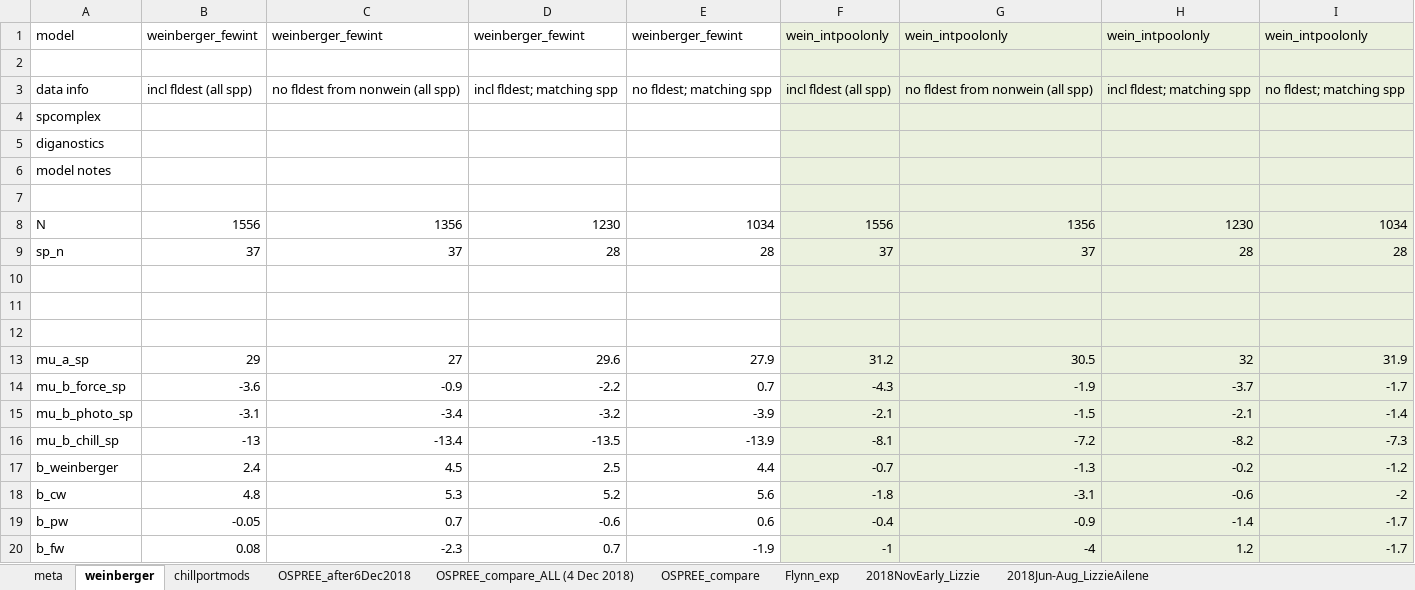
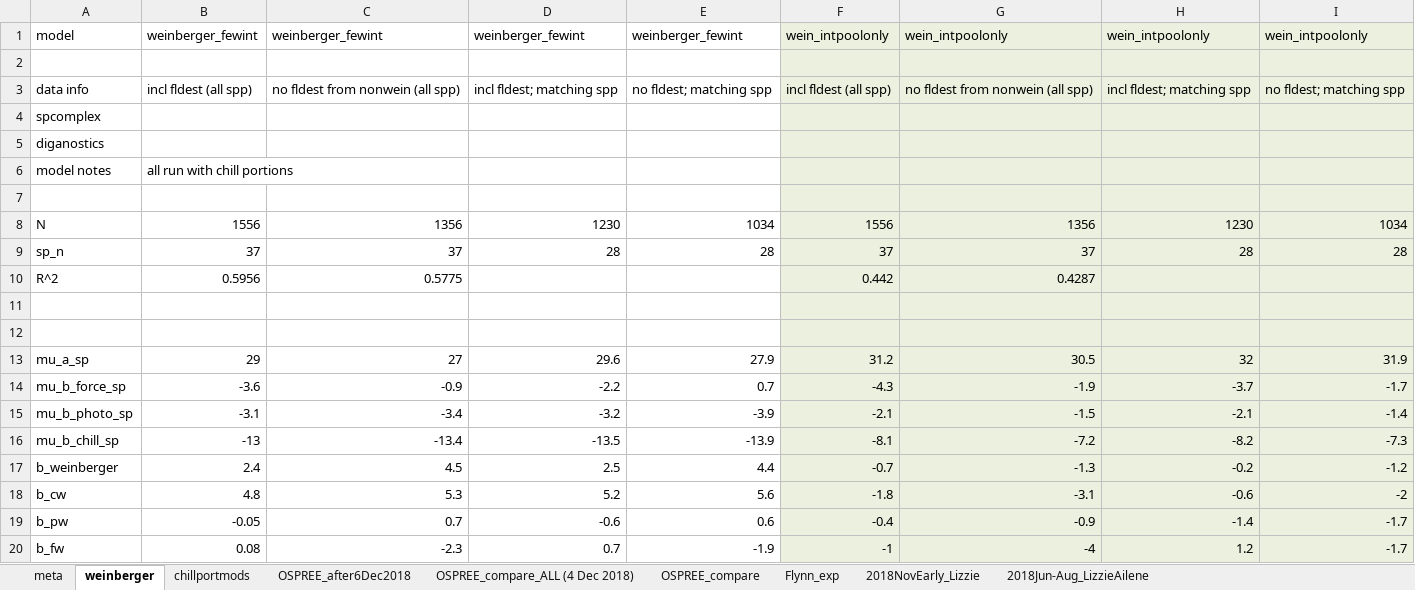
Before and after one commit to lizzieinvancouver/ospree, an Excel workbook: analyses/bb_analysis/modelnotes/models_bb_compare.xlsx, sheet weinberger, drawn as a sheet; values as stored, in another font and other column widths than the file's, no borders; the diff names each change by its address in the sheet, - before the commit and + after, or states it on an @@ line.

Commit message:
added some weinberger R2s to model compare

```diff
--- a/analyses/bb_analysis/modelnotes/models_bb_compare.xlsx (sheet weinberger)
+++ b/analyses/bb_analysis/modelnotes/models_bb_compare.xlsx (sheet weinberger)
-B6: (empty)
+B6: all run with chill portions
-row 10: (empty)
+row 10: R^2 | 0.5956 | 0.5775 |  |  | 0.442 | 0.4287
```
Also changed, not shown: 1 other file.
